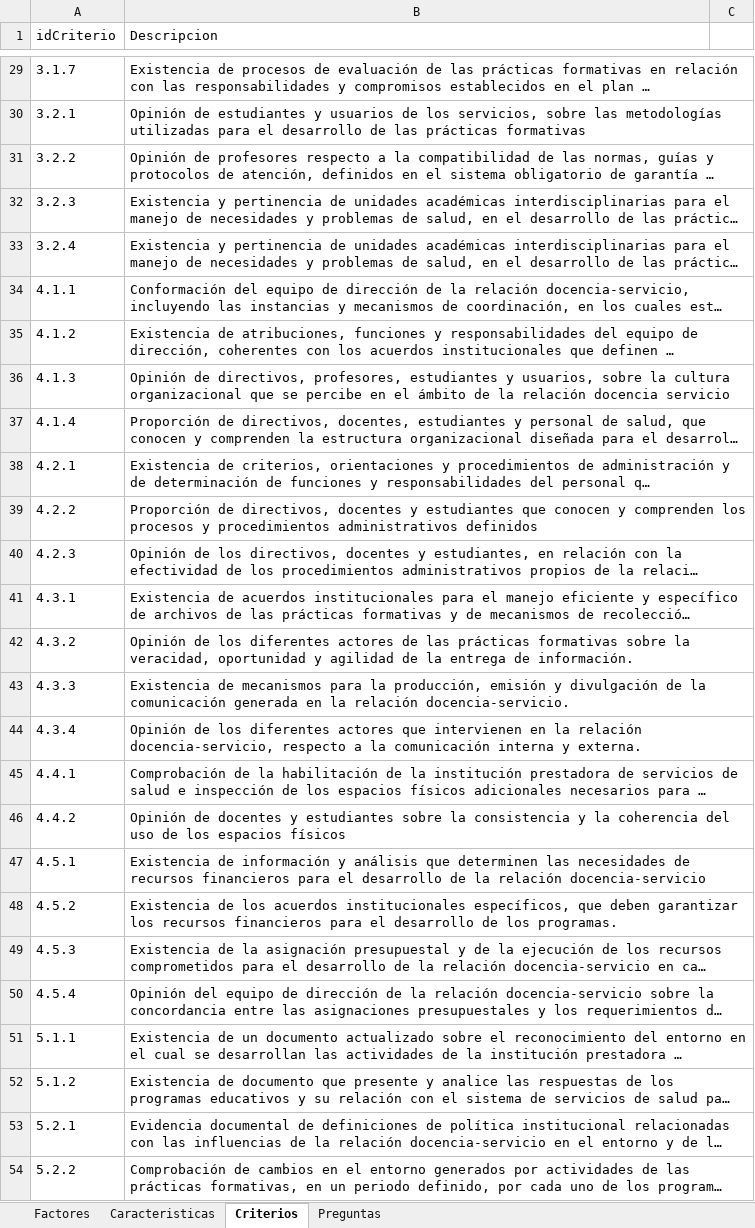
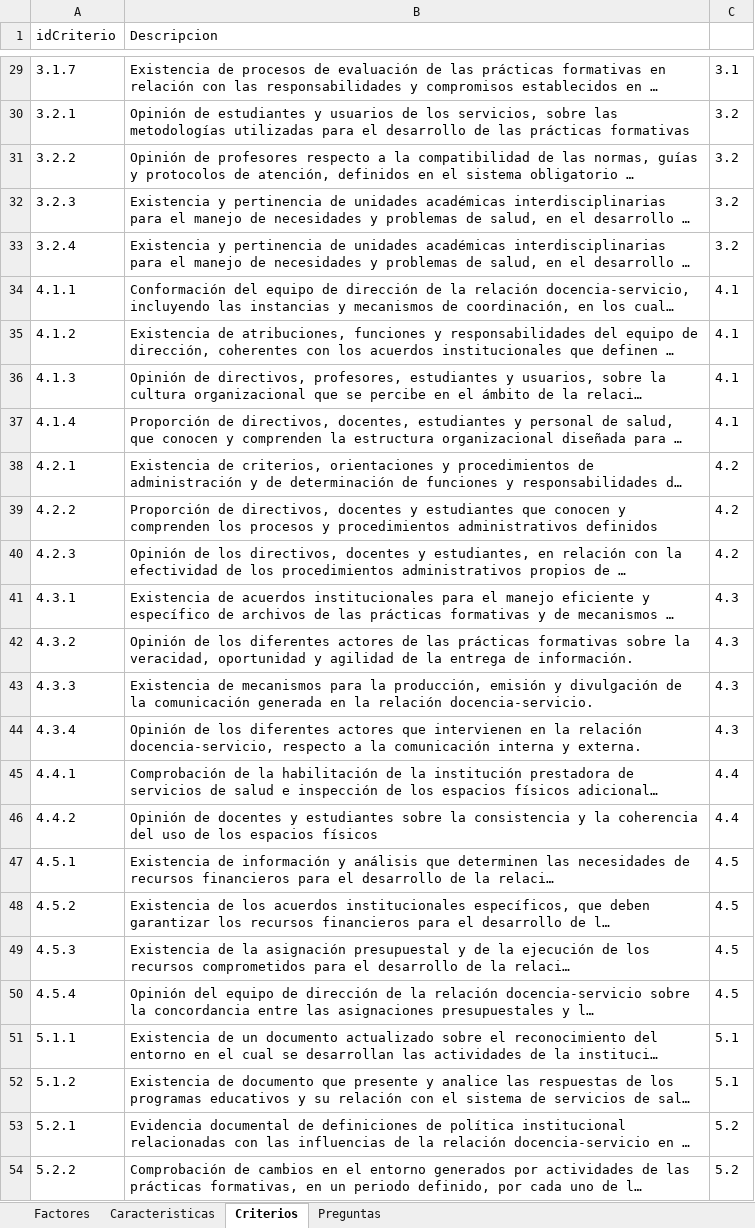
Before and after one commit to oscar7685/docenciaservicio, an Excel workbook: src/java/com/docenciaservicio/files/modelo docencia servicio.xlsx, sheet Criterios, drawn as a sheet; only a part is shown, gaps mark what is left out; long unchanged cells end in …; values as stored, in another font and other column widths than the file's, no borders; the diff covers the shown part only; the diff names each change by its address in the sheet, - before the commit and + after, or states it on an @@ line.

```diff
--- a/src/java/com/docenciaservicio/files/modelo docencia servicio.xlsx (sheet Criterios)
+++ b/src/java/com/docenciaservicio/files/modelo docencia servicio.xlsx (sheet Criterios)
-C29: (empty)
+C29: 3.1
-C30:C33: (empty)
+C30:C33: 3.2
-C34:C37: (empty)
+C34:C37: 4.1
-C38:C40: (empty)
+C38:C40: 4.2
-C41:C44: (empty)
+C41:C44: 4.3
-C45:C46: (empty)
+C45:C46: 4.4
-C47:C50: (empty)
+C47:C50: 4.5
-C51:C52: (empty)
+C51:C52: 5.1
-C53:C54: (empty)
+C53:C54: 5.2
```
Also changed, not shown: 27 edited cells and cell formats elsewhere in this sheet, 9 other files.
